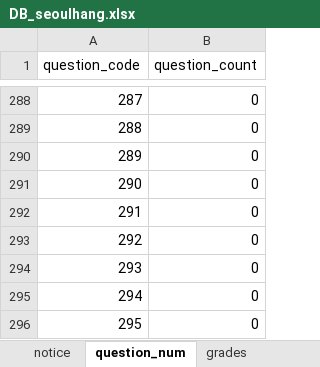
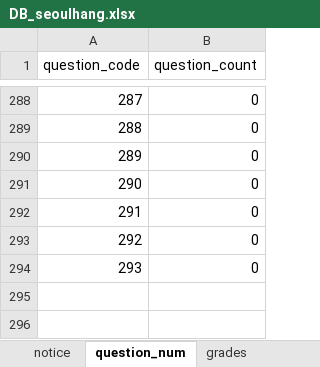
Before and after one commit to jhpark426/seoulhang_server, an Excel workbook: app/import/DB_seoulhang.xlsx, sheet question_num, drawn as a sheet; only a part is shown, gaps mark what is left out; values as stored, in another font and other column widths than the file's, no borders; the diff names each change by its address in the sheet, - before the commit and + after, or states it on an @@ line.

```diff
--- a/app/import/DB_seoulhang.xlsx (sheet question_num)
+++ b/app/import/DB_seoulhang.xlsx (sheet question_num)
-row 295: 294 | 0
-row 296: 295 | 0
```
Also changed, not shown: sheet questions, sheet questions_eng.
